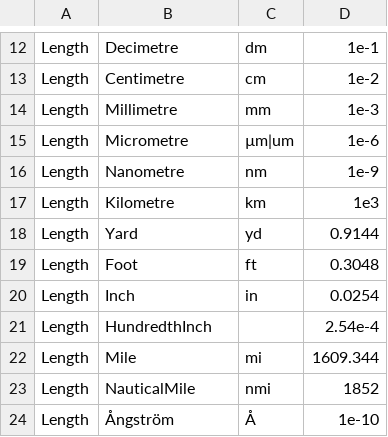
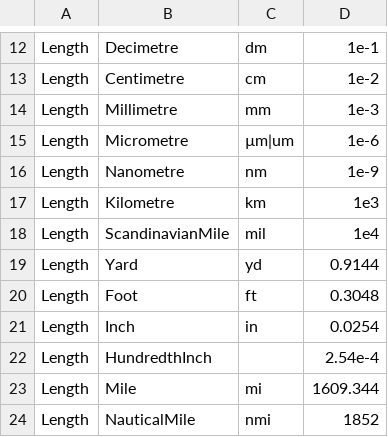
Before and after one commit to QuantityTypes/QuantityTypes, a CSV file: Source/QuantityTypes/Units.csv, drawn as a sheet; only a part is shown, gaps mark what is left out; the shorter side is filled out with more unchanged rows.

Commit message:
Add Scandinavian mile #88

```diff
--- a/Source/QuantityTypes/Units.csv
+++ b/Source/QuantityTypes/Units.csv
@@ -17,2 +17,3 @@ Length,Nanometre,nm,1e-9
 Length,Kilometre,km,1e3
+Length,ScandinavianMile,mil,1e4
 Length,Yard,yd,0.9144
```
Also changed, not shown: 2 other files.
